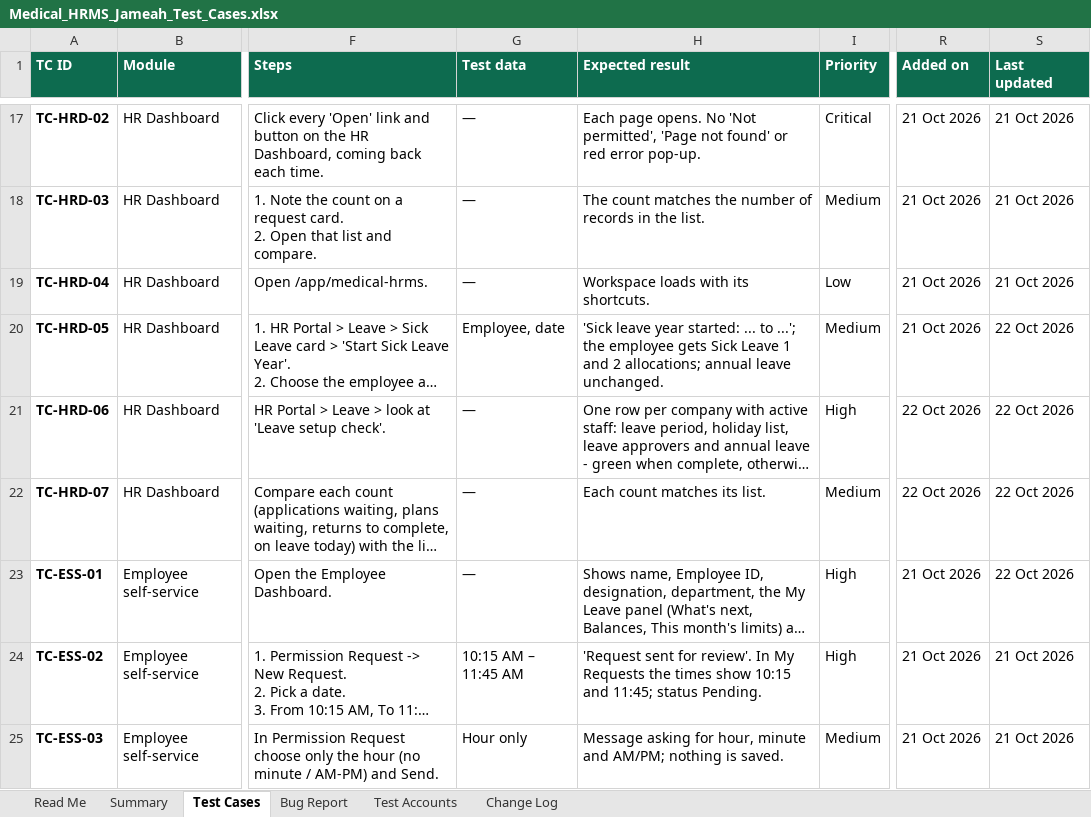
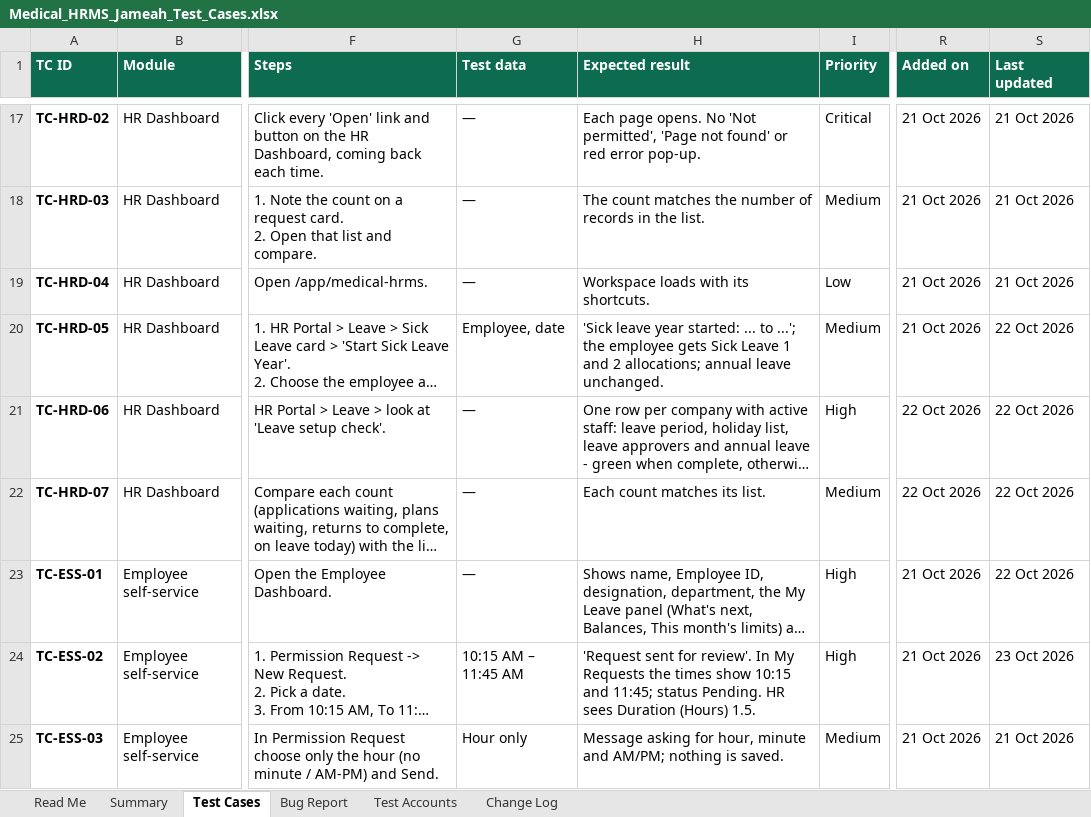
Before and after one commit to phpdevpro/edu-alriyada-hrm, an Excel workbook: project_tracking/Medical_HRMS_Jameah_Test_Cases.xlsx, sheet Test Cases, drawn as a sheet; only a part is shown, gaps mark what is left out; long unchanged cells end in …; values as stored, in another font and other column widths than the file's, no borders; conditional formats not drawn; the diff covers the shown part only; the diff names each change by its address in the sheet, - before the commit and + after, or states it on an @@ line.

```diff
--- a/project_tracking/Medical_HRMS_Jameah_Test_Cases.xlsx (sheet Test Cases)
+++ b/project_tracking/Medical_HRMS_Jameah_Test_Cases.xlsx (sheet Test Cases)
-H24 (Expected result): …status Pending.
+H24 (Expected result): …status Pending. HR sees Duration (Hours) 1.5.
-S24 (Last updated): 21 Oct 2026
+S24 (Last updated): 23 Oct 2026
```
Also changed, not shown: 1 added row and 2 edited cells elsewhere in this sheet, sheet Summary, sheet Change Log, sheet Read Me, project_tracking/Medical_HRMS_Jameah_Checklist.xlsx, project_tracking/Medical_HRMS_Jameah_Task_Tracker.xlsx, 52 other files.
